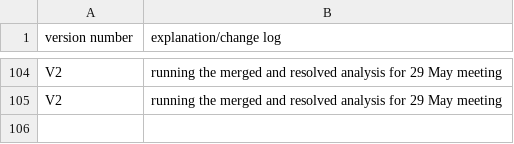
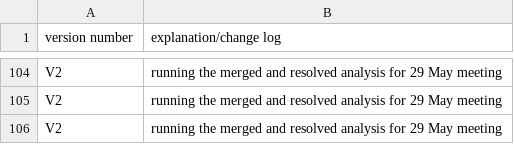
Before and after one commit to MittalMonika/ExoPieDecorator, a CSV file: monoHbb/LimitModel/version.csv, drawn as a sheet; only a part is shown, gaps mark what is left out.

```diff
--- a/monoHbb/LimitModel/version.csv
+++ b/monoHbb/LimitModel/version.csv
@@ -105 +105,2 @@ V2,running the merged and resolved analysis for 29 May meeting
 V2,running the merged and resolved analysis for 29 May meeting
+V2,running the merged and resolved analysis for 29 May meeting
```
Also changed, not shown: 9 other files.
